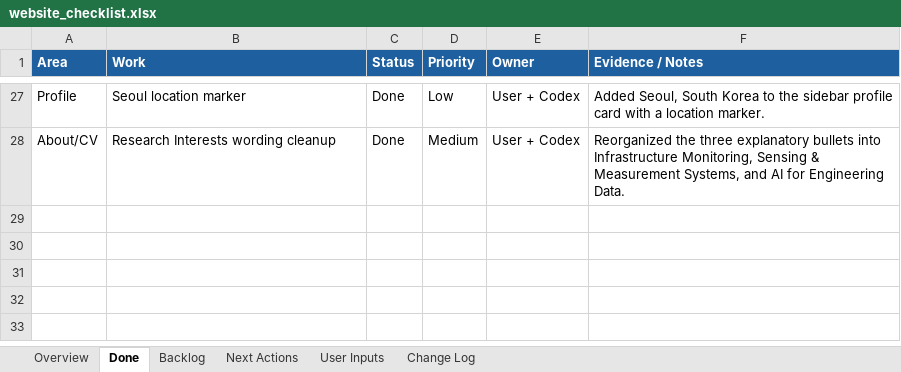
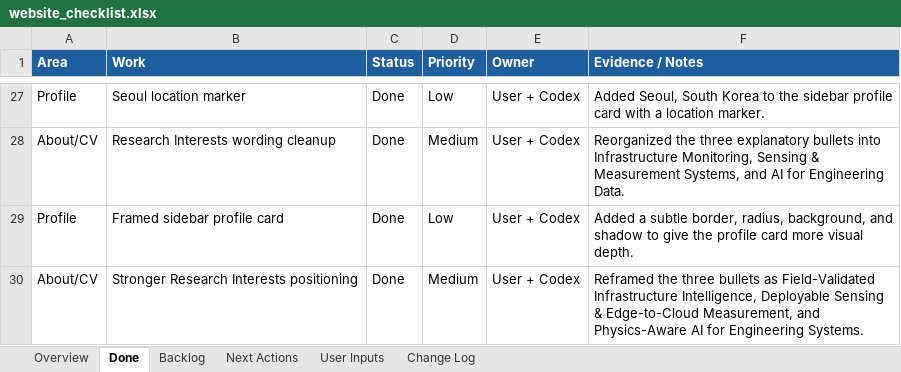
Before and after one commit to pjy5451/pjy5451.github.io, an Excel workbook: website_checklist.xlsx, sheet Done, drawn as a sheet; only a part is shown, gaps mark what is left out; values as stored, in another font and other column widths than the file's, no borders; the diff names each change by its address in the sheet, - before the commit and + after, or states it on an @@ line.

Commit message:
Strengthen research positioning

```diff
--- a/website_checklist.xlsx (sheet Done)
+++ b/website_checklist.xlsx (sheet Done)
+row 29: Profile | Framed sidebar profile card | Done | Low | User + Codex | Added a subtle border, radius, background, and shadow to give the profile card more visual depth.
+row 30: About/CV | Stronger Research Interests positioning | Done | Medium | User + Codex | Reframed the three bullets as Field-Validated Infrastructure Intelligence, Deployable Sensing & Edge-to-Cloud Measurement, and Physics-Aware AI for Engineering Systems.
```
Also changed, not shown: sheet Change Log, sheet Overview, 3 other files.
